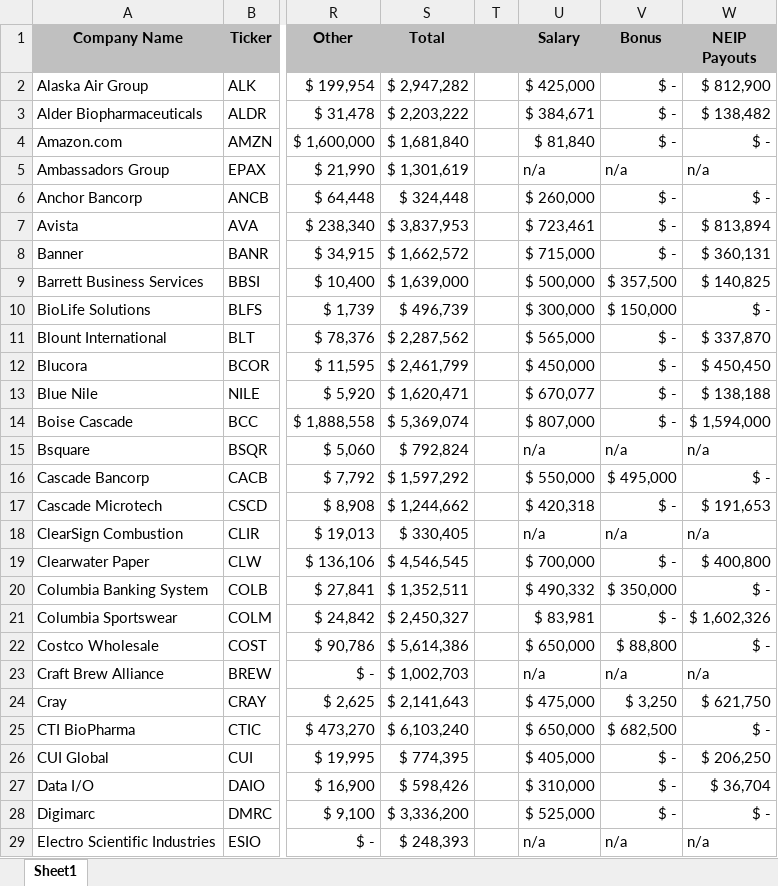
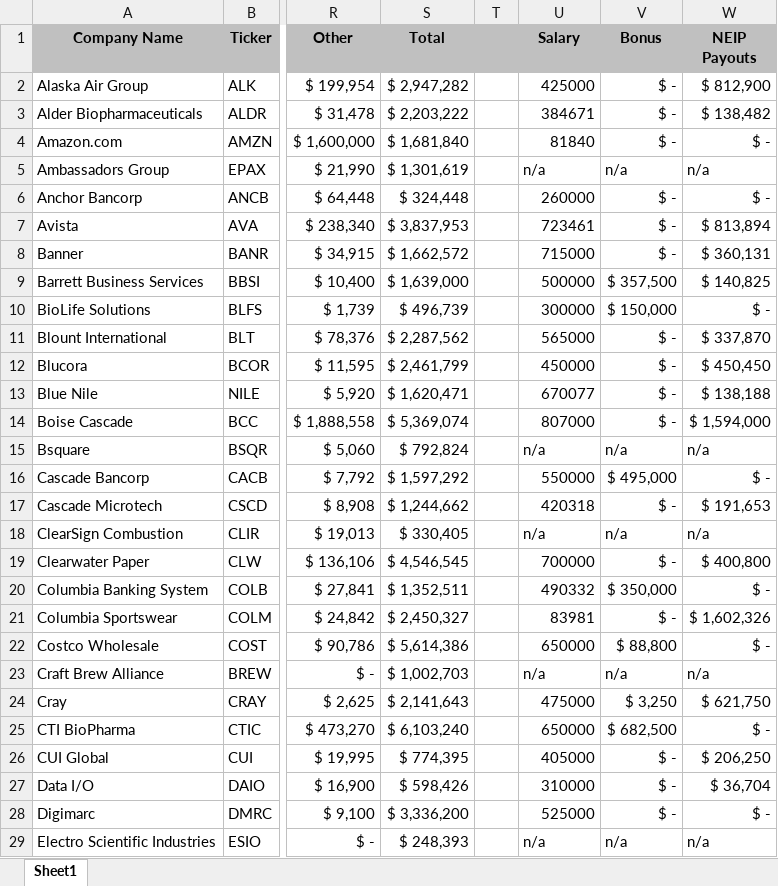
Before and after one commit to seattletimes/ceo-pay-2015, an Excel workbook: data/ceo_pay_2015_v3.xlsx, sheet Sheet1, drawn as a sheet; only a part is shown, gaps mark what is left out; values as stored, in another font and other column widths than the file's, no borders; the diff covers the shown part only; the diff names each change by its address in the sheet, - before the commit and + after, or states it on an @@ line.

```diff
--- a/data/ceo_pay_2015_v3.xlsx (sheet Sheet1)
+++ b/data/ceo_pay_2015_v3.xlsx (sheet Sheet1)
-U2: $ 425,000
+U2: 425000
-U3: $ 384,671
+U3: 384671
-U4: $ 81,840
+U4: 81840
-U6: $ 260,000
+U6: 260000
-U7: $ 723,461
+U7: 723461
-U8: $ 715,000
+U8: 715000
-U9: $ 500,000
+U9: 500000
-U10: $ 300,000
+U10: 300000
-U11: $ 565,000
+U11: 565000
-U12: $ 450,000
+U12: 450000
-U13: $ 670,077
+U13: 670077
-U14: $ 807,000
+U14: 807000
-U16: $ 550,000
+U16: 550000
-U17: $ 420,318
+U17: 420318
-U19: $ 700,000
+U19: 700000
-U20: $ 490,332
+U20: 490332
-U21: $ 83,981
+U21: 83981
-U22: $ 650,000
+U22: 650000
-U24: $ 475,000
+U24: 475000
-U25: $ 650,000
+U25: 650000
-U26: $ 405,000
+U26: 405000
-U27: $ 310,000
+U27: 310000
-U28: $ 525,000
+U28: 525000
```
Also changed, not shown: 66 edited cells elsewhere in this sheet, 5 other files.
